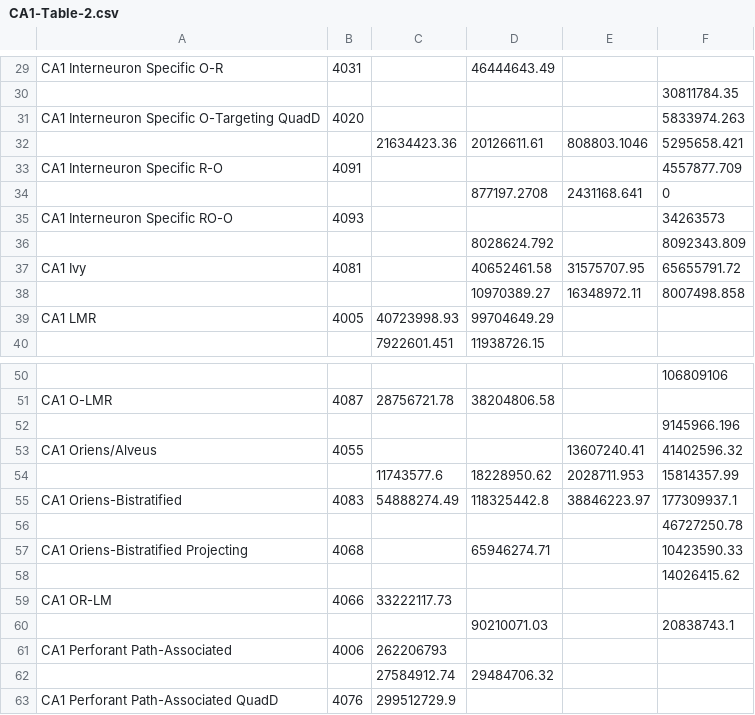
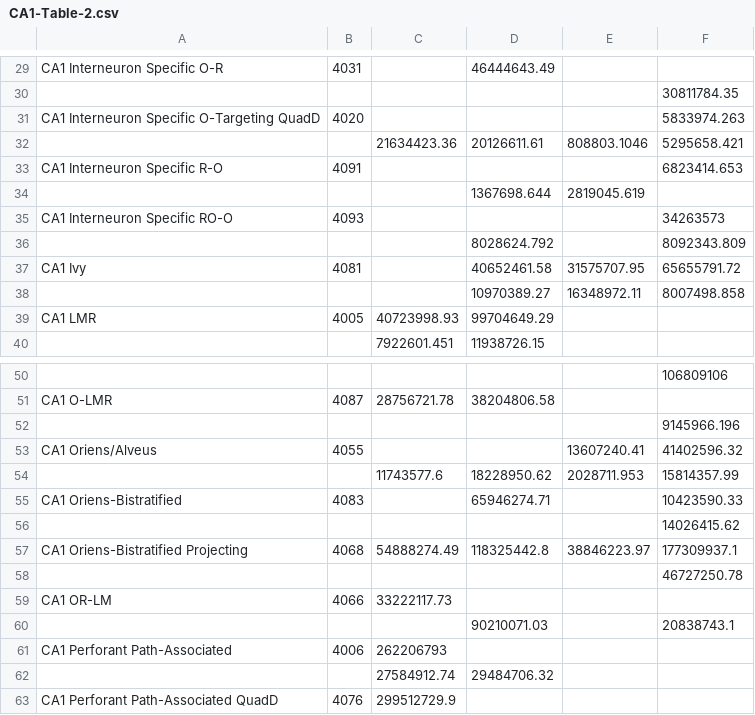
Before and after one commit to Hippocampome-Org/php, a CSV file: data/CA1-Table-2.csv, drawn as a sheet; only a part is shown, gaps mark what is left out.

Commit message:
Updates to CA1-Table-2.csv

```diff
--- a/data/CA1-Table-2.csv
+++ b/data/CA1-Table-2.csv
@@ -32,4 +32,4 @@ CA1 Interneuron Specific O-Targeting QuadD,4020,,,,5833974.263
 ,,21634423.36,20126611.61,808803.1046,5295658.421
-CA1 Interneuron Specific R-O,4091,,,,4557877.709
-,,,877197.2708,2431168.641,0
+CA1 Interneuron Specific R-O,4091,,,,6823414.653
+,,,1367698.644,2819045.619,
 CA1 Interneuron Specific RO-O,4093,,,,34263573
@@ -54,6 +54,6 @@ CA1 Oriens/Alveus,4055,,,13607240.41,41402596.32
 ,,11743577.6,18228950.62,2028711.953,15814357.99
-CA1 Oriens-Bistratified,4083,54888274.49,118325442.8,38846223.97,177309937.1
+CA1 Oriens-Bistratified,4083,,65946274.71,,10423590.33
+,,,,,14026415.62
+CA1 Oriens-Bistratified Projecting,4068,54888274.49,118325442.8,38846223.97,177309937.1
 ,,,,,46727250.78
-CA1 Oriens-Bistratified Projecting,4068,,65946274.71,,10423590.33
-,,,,,14026415.62
 CA1 OR-LM,4066,33222117.73,,,
```
